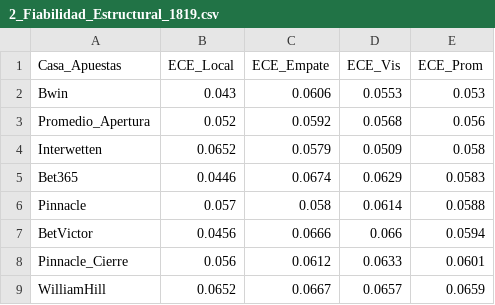
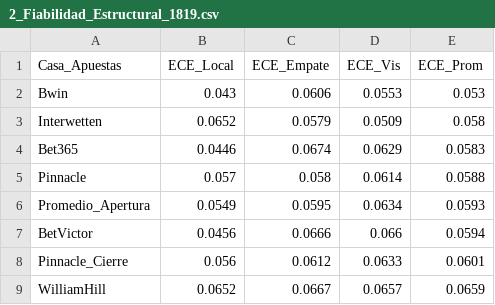
Before and after one commit to mavteo16/PROYECTO-APUESTOS-V2, a CSV file: Resultados/Tablas_CSV/2_Fiabilidad_Estructural_1819.csv, drawn as a sheet.

```diff
--- a/Resultados/Tablas_CSV/2_Fiabilidad_Estructural_1819.csv
+++ b/Resultados/Tablas_CSV/2_Fiabilidad_Estructural_1819.csv
@@ -2,3 +2,2 @@
 "Bwin",0.043,0.0606,0.0553,0.053
-"Promedio_Apertura",0.052,0.0592,0.0568,0.056
 "Interwetten",0.0652,0.0579,0.0509,0.058
@@ -6,2 +5,3 @@
 "Pinnacle",0.057,0.058,0.0614,0.0588
+"Promedio_Apertura",0.0549,0.0595,0.0634,0.0593
 "BetVictor",0.0456,0.0666,0.066,0.0594
```
Also changed, not shown: Resultados/Tablas_CSV/1_Precision_Predictiva_1718.csv, Resultados/Tablas_CSV/1_Precision_Predictiva_1819.csv, 34 other files.
